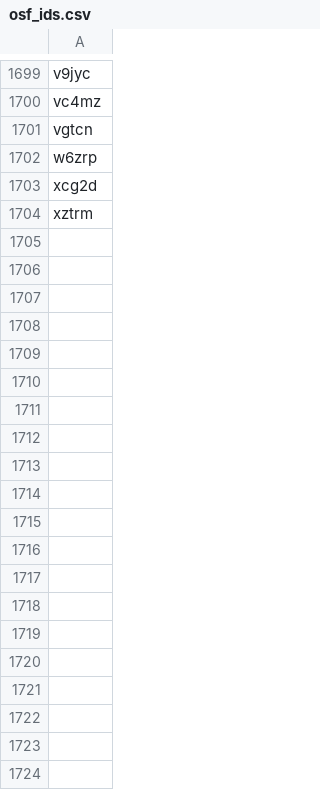
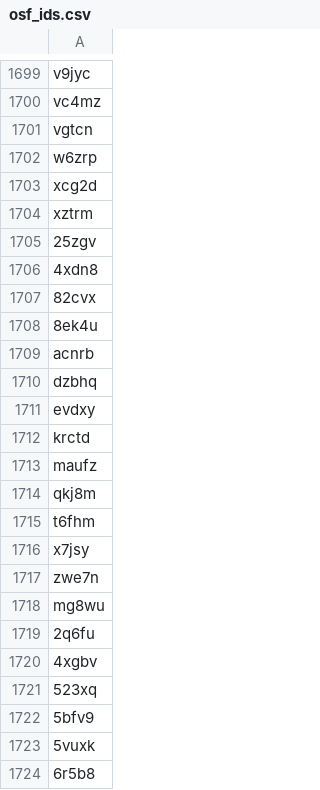
Before and after one commit to sumtxt/picnic_preprints, a CSV file: memory/osf_ids.csv, drawn as a sheet; only a part is shown, gaps mark what is left out; the diff covers the shown part only.

```diff
--- a/memory/osf_ids.csv
+++ b/memory/osf_ids.csv
@@ -1704 +1704,21 @@ xcg2d
 xztrm
+25zgv
+4xdn8
+82cvx
+8ek4u
+acnrb
+dzbhq
+evdxy
+krctd
+maufz
+qkj8m
+t6fhm
+x7jsy
+zwe7n
+mg8wu
+2q6fu
+4xgbv
+523xq
+5bfv9
+5vuxk
+6r5b8
```
Also changed, not shown: 39 added rows elsewhere in this file, 1 other file.
